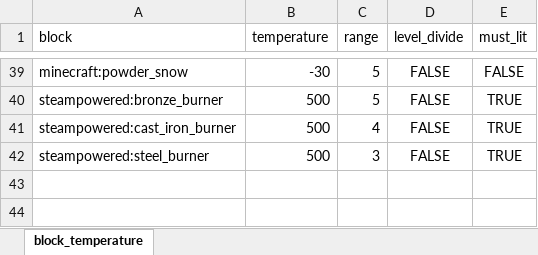
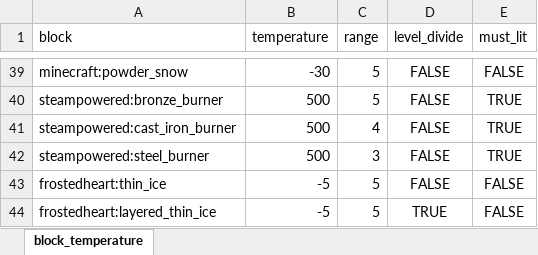
Before and after one commit to TeamMoegMC/FrostedHeart, an Excel workbook: src/datagen/resources/data/frostedheart/data/block_temperature.xlsx, sheet block_temperature, drawn as a sheet; only a part is shown, gaps mark what is left out; values as stored, in another font and other column widths than the file's, no borders; the diff names each change by its address in the sheet, - before the commit and + after, or states it on an @@ line.

```diff
--- a/src/datagen/resources/data/frostedheart/data/block_temperature.xlsx (sheet block_temperature)
+++ b/src/datagen/resources/data/frostedheart/data/block_temperature.xlsx (sheet block_temperature)
+row 43: frostedheart:thin_ice | -5 | 5 | FALSE | FALSE
+row 44: frostedheart:layered_thin_ice | -5 | 5 | TRUE | FALSE
```
Also changed, not shown: 12 other files.
